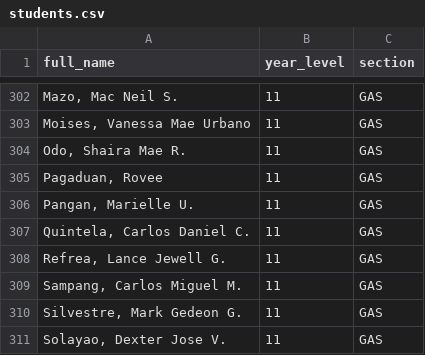
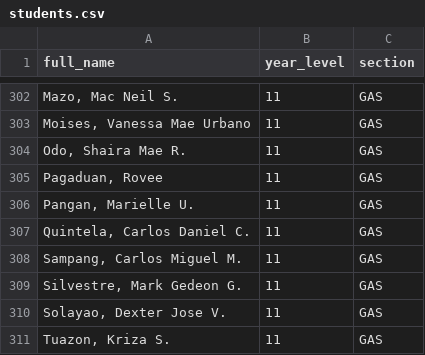
Before and after one commit to Johndeleon/LVCS_Attendance_Monitoring, a CSV file: files/students.csv, drawn as a sheet; only a part is shown, gaps mark what is left out; the shorter side is filled out with more unchanged rows.

Commit message:
updated search script and students_tardiness csv

```diff
--- a/files/students.csv
+++ b/files/students.csv
@@ -307,3 +307,2 @@ full_name,year_level,section
 "Quintela, Carlos Daniel C.",11,GAS
-"Refrea, Lance Jewell G.",11,GAS
 "Sampang, Carlos Miguel M.",11,GAS
```
